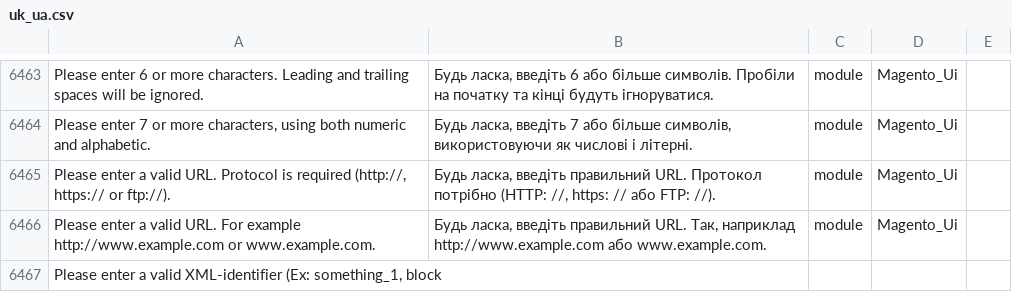
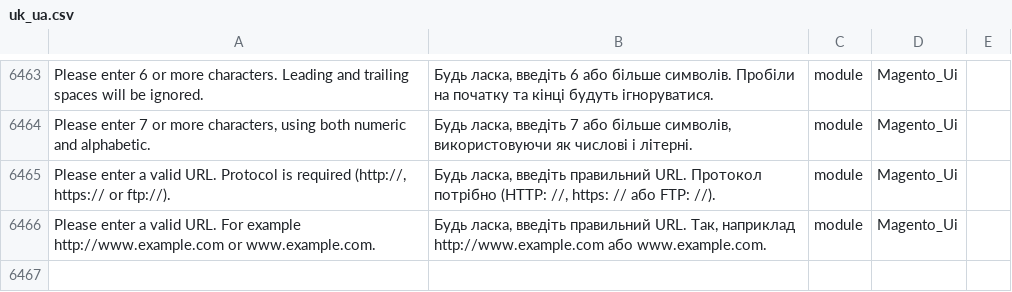
Before and after one commit to QPARD/magento2-ukrainian-language-pack, a CSV file: uk_ua.csv, drawn as a sheet; only a part is shown, gaps mark what is left out; the diff names each change by its address in the sheet, - before the commit and + after, or states it on an @@ line.

Commit message:
Update uk_ua.csv

```diff
--- a/uk_ua.csv
+++ b/uk_ua.csv
-row 6467: Please enter a valid XML-identifier (Ex: something_1, block
```
